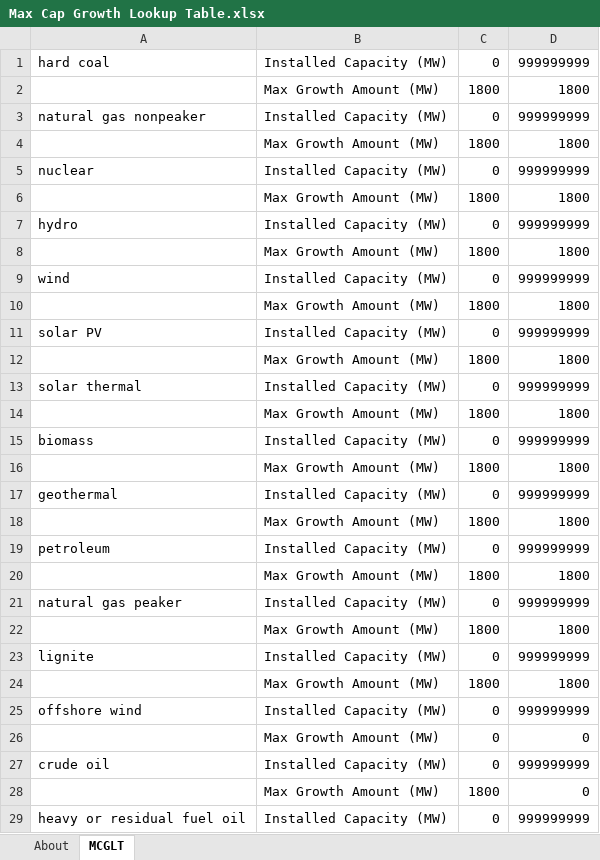
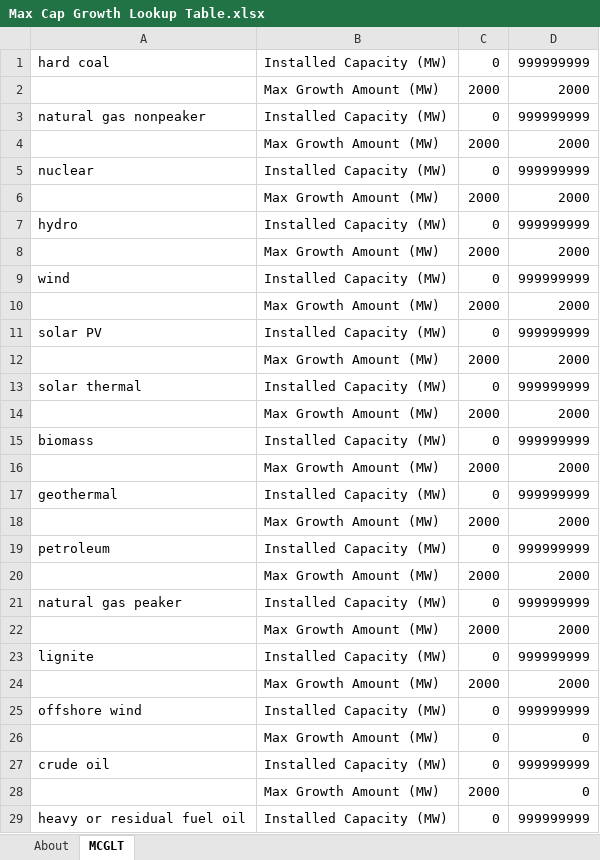
Before and after one commit to EnergyInnovation/eps-minnesota, an Excel workbook: InputData/elec/MCGLT/Max Cap Growth Lookup Table.xlsx, sheet MCGLT, drawn as a sheet; only a part is shown; values as stored, in another font and other column widths than the file's, no borders; removed rows and columns are numbered as before the commit, all else as after; the diff covers the shown part only; the diff names each change by its address in the sheet, - before the commit and + after, or states it on an @@ line.

Commit message:
Further MCGLT calibration

```diff
--- a/InputData/elec/MCGLT/Max Cap Growth Lookup Table.xlsx (sheet MCGLT)
+++ b/InputData/elec/MCGLT/Max Cap Growth Lookup Table.xlsx (sheet MCGLT)
-row 2:  | Max Growth Amount (MW) | 1800 | 1800
+row 2:  | Max Growth Amount (MW) | 2000 | 2000
-row 4:  | Max Growth Amount (MW) | 1800 | 1800
+row 4:  | Max Growth Amount (MW) | 2000 | 2000
-row 6:  | Max Growth Amount (MW) | 1800 | 1800
+row 6:  | Max Growth Amount (MW) | 2000 | 2000
-row 8:  | Max Growth Amount (MW) | 1800 | 1800
+row 8:  | Max Growth Amount (MW) | 2000 | 2000
-row 10:  | Max Growth Amount (MW) | 1800 | 1800
+row 10:  | Max Growth Amount (MW) | 2000 | 2000
-row 12:  | Max Growth Amount (MW) | 1800 | 1800
+row 12:  | Max Growth Amount (MW) | 2000 | 2000
-row 14:  | Max Growth Amount (MW) | 1800 | 1800
+row 14:  | Max Growth Amount (MW) | 2000 | 2000
-row 16:  | Max Growth Amount (MW) | 1800 | 1800
+row 16:  | Max Growth Amount (MW) | 2000 | 2000
-row 18:  | Max Growth Amount (MW) | 1800 | 1800
+row 18:  | Max Growth Amount (MW) | 2000 | 2000
-row 20:  | Max Growth Amount (MW) | 1800 | 1800
+row 20:  | Max Growth Amount (MW) | 2000 | 2000
-row 22:  | Max Growth Amount (MW) | 1800 | 1800
+row 22:  | Max Growth Amount (MW) | 2000 | 2000
-row 24:  | Max Growth Amount (MW) | 1800 | 1800
+row 24:  | Max Growth Amount (MW) | 2000 | 2000
-C28: 1800
+C28: 2000
```
Also changed, not shown: 1 added row, 1 removed row and 1 edited cell elsewhere in this sheet, 1 other file.
